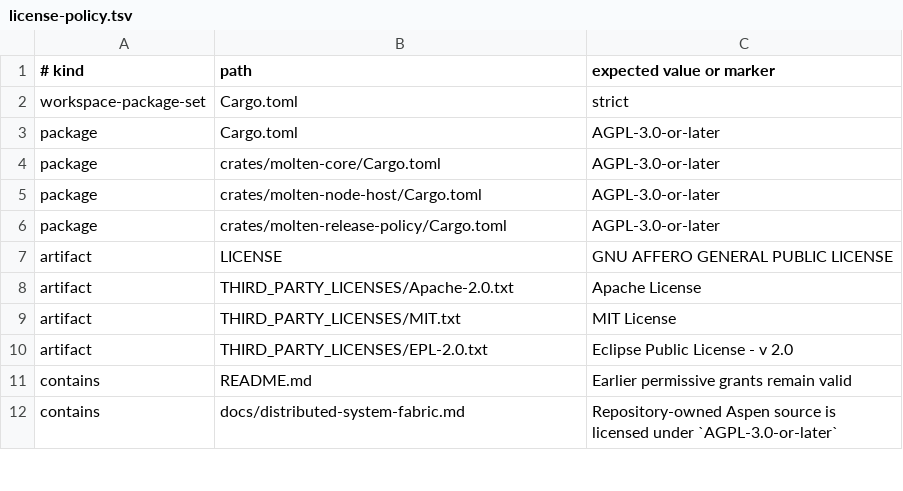
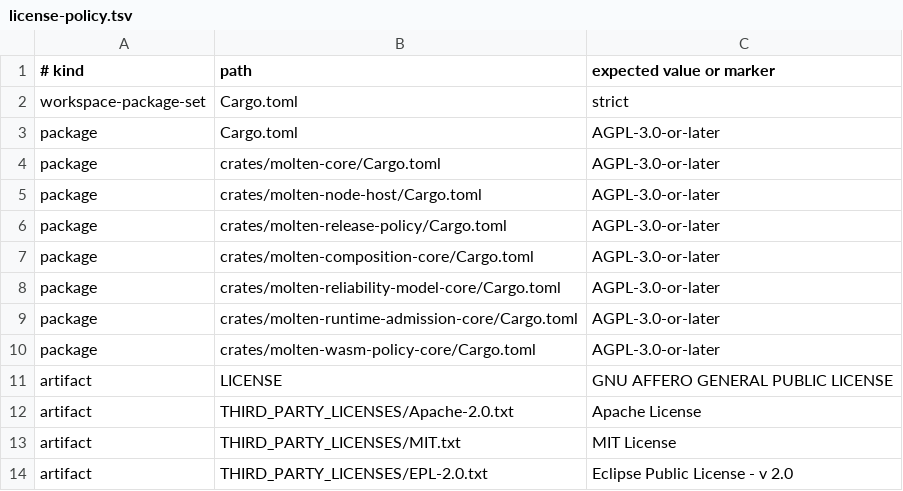
Before and after one commit to brittonr/aspen, a TSV file: license-policy.tsv, drawn as a sheet; only a part is shown; the shorter side is filled out with more unchanged rows.

Commit message:
Add license rules for the four no_std kernel crates
- The license-boundary check requires exactly one package rule per
  workspace member; composition, reliability-model, runtime-admission
  and wasm-policy cores inherit AGPL-3.0-or-later from the workspace.

```diff
--- a/license-policy.tsv
+++ b/license-policy.tsv
@@ -6,2 +6,6 @@ package	crates/molten-node-host/Cargo.toml	AGPL-3.0-or-later
 package	crates/molten-release-policy/Cargo.toml	AGPL-3.0-or-later
+package	crates/molten-composition-core/Cargo.toml	AGPL-3.0-or-later
+package	crates/molten-reliability-model-core/Cargo.toml	AGPL-3.0-or-later
+package	crates/molten-runtime-admission-core/Cargo.toml	AGPL-3.0-or-later
+package	crates/molten-wasm-policy-core/Cargo.toml	AGPL-3.0-or-later
 artifact	LICENSE	GNU AFFERO GENERAL PUBLIC LICENSE
```
